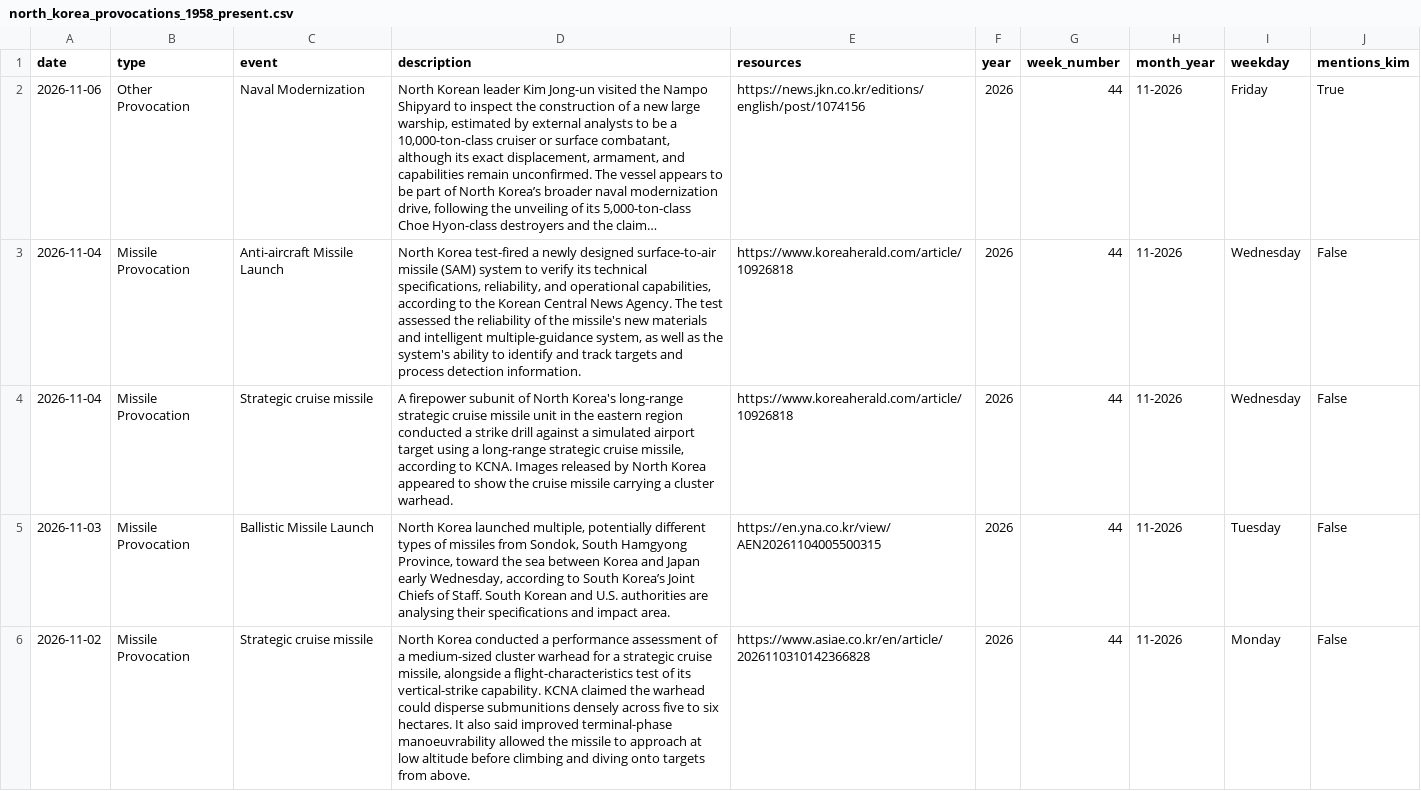
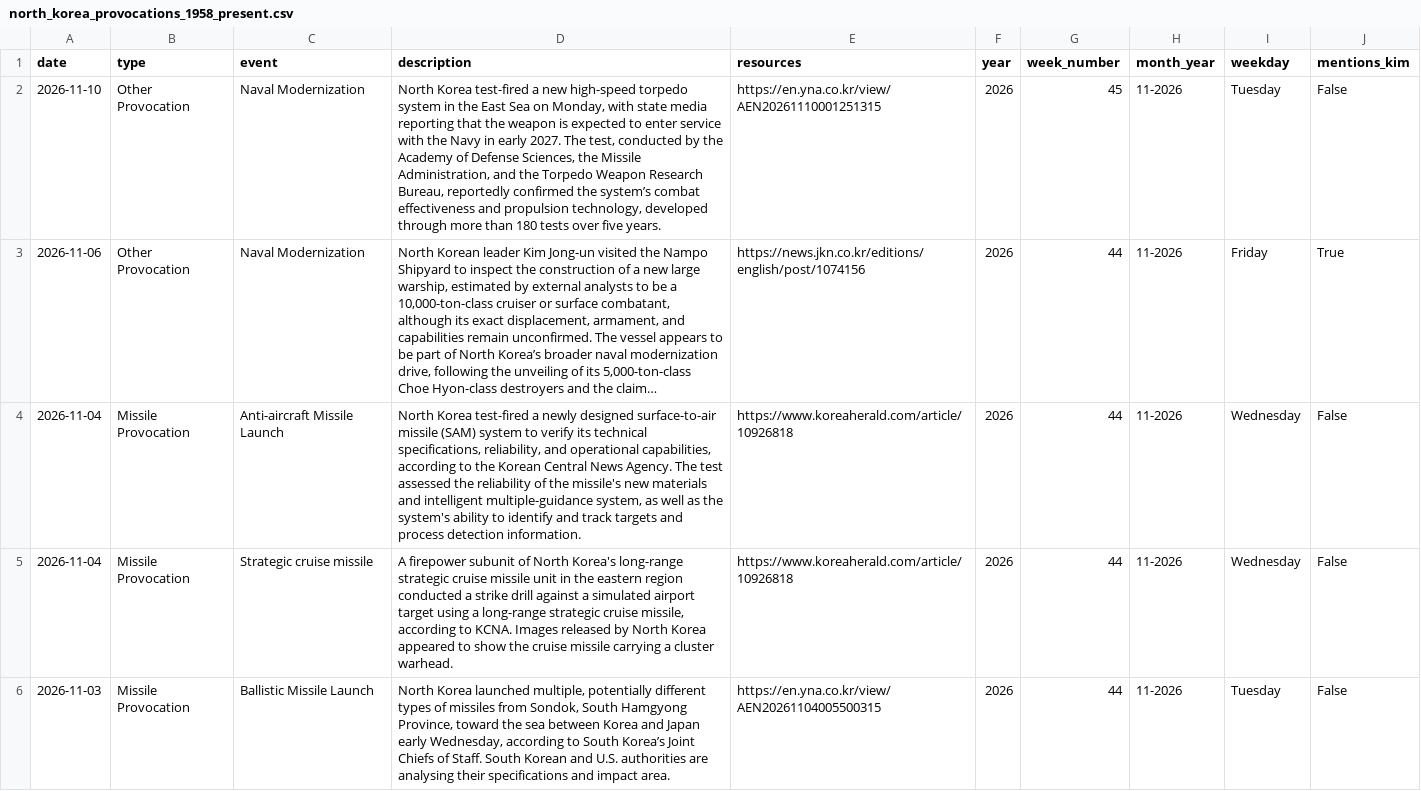
Before and after one commit to stiles/north-korea-provocations, a CSV file: data/processed/north_korea_provocations_1958_present.csv, drawn as a sheet; only a part is shown; the shorter side is filled out with more unchanged rows; long unchanged cells end in …; the diff names each change by its address in the sheet, - before the commit and + after, or states it on an @@ line.

Commit message:
bot fetched/updated data

```diff
--- a/data/processed/north_korea_provocations_1958_present.csv
+++ b/data/processed/north_korea_provocations_1958_present.csv
+row 2: 2026-11-10 | Other Provocation | Naval Modernization | North Korea test-fired a new high-speed torpedo system in the East Sea on Monday, with state media reporting that the weapon is expected to enter service with the Navy in early 2027. The test, conducted by the Academy of Defense Sciences, the Missile Administration, and the Torpedo Weapon Research Bureau, reportedly confirmed the system’s combat effectiveness and propulsion technology, developed through more than 180 tests over five years. | https://en.yna.co.kr/view/AEN20261110001251315 | 2026 | 45 | 11-2026 | Tuesday | False
```
Also changed, not shown: data/raw/north_korea_provocations_1958_present.csv, 2 other files.
